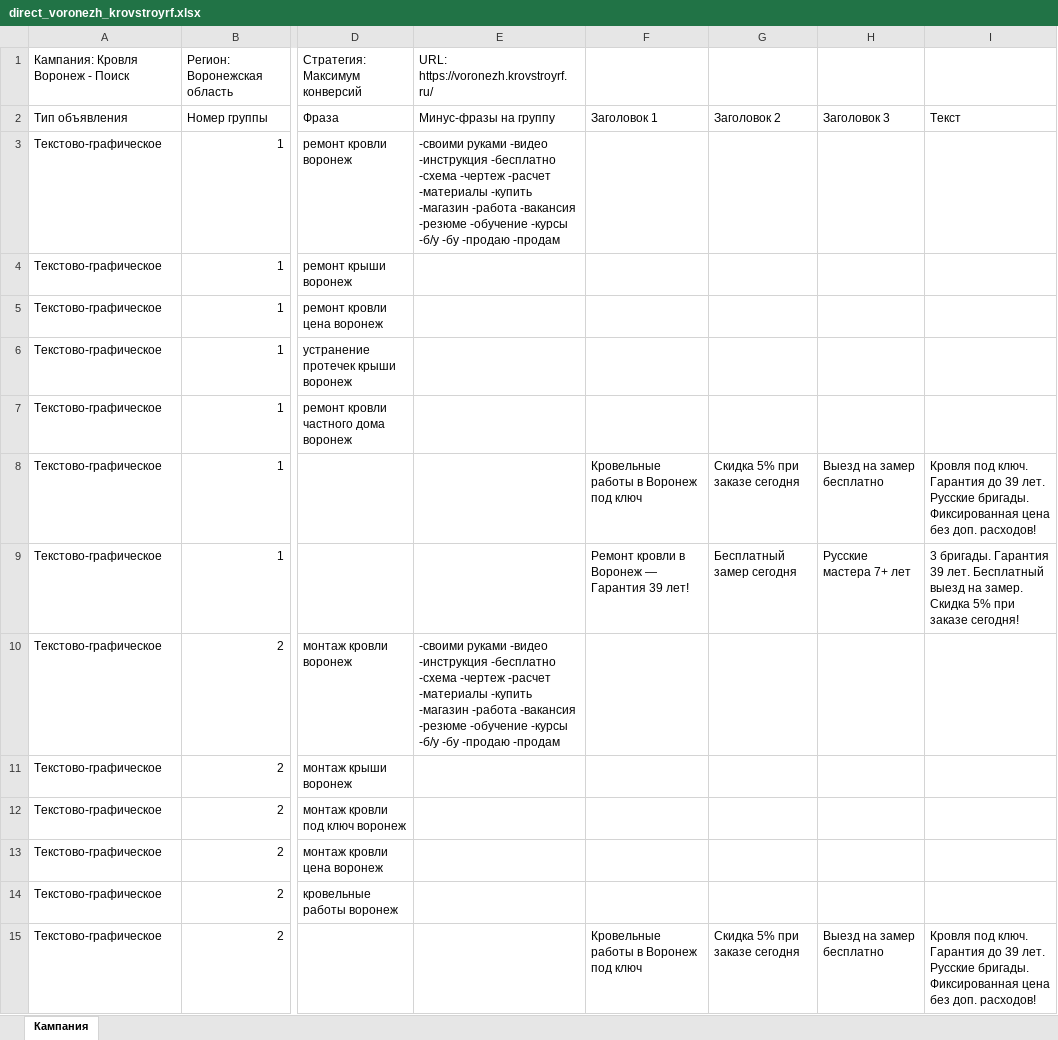
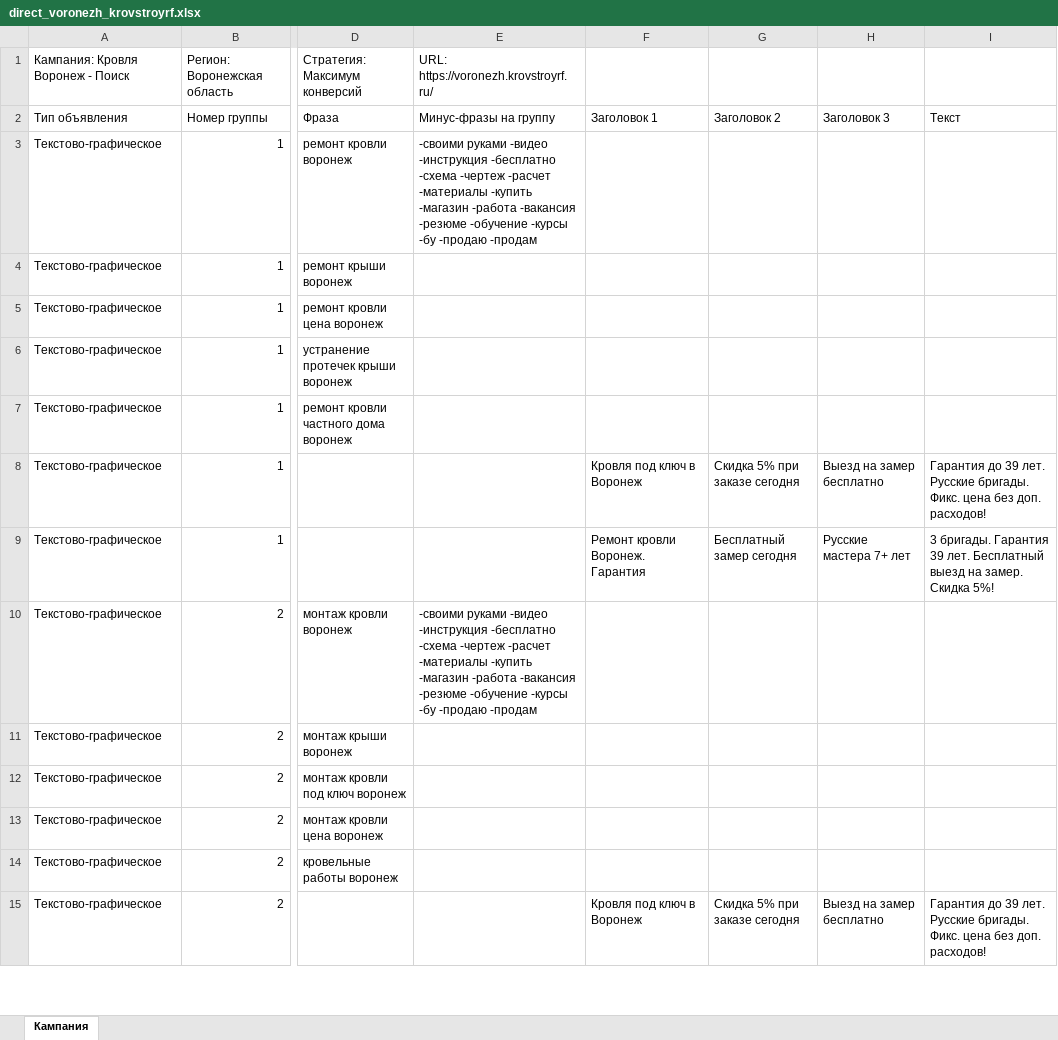
Before and after one commit to fedor5577/StroySmeta_Pro_v1, an Excel workbook: direct_voronezh_krovstroyrf.xlsx, sheet Кампания, drawn as a sheet; only a part is shown, gaps mark what is left out; values as stored, in another font and other column widths than the file's, no borders; the diff covers the shown part only; the diff names each change by its address in the sheet, - before the commit and + after, or states it on an @@ line.

Commit message:
Fix all Direct errors: minus slash, text length, title length

```diff
--- a/direct_voronezh_krovstroyrf.xlsx (sheet Кампания)
+++ b/direct_voronezh_krovstroyrf.xlsx (sheet Кампания)
-E3 (Минус-фразы на группу): …-обучение -курсы -б/у -бу -продаю…
+E3 (Минус-фразы на группу): …-обучение -курсы -бу -продаю…
-F8 (Заголовок 1): Кровельные работы в Воронеж под ключ
+F8 (Заголовок 1): Кровля под ключ в Воронеж
-I8 (Текст): Кровля под ключ. Гарантия до 39 лет. Русские бригады. Фиксированная цена без…
+I8 (Текст): Гарантия до 39 лет. Русские бригады. Фикс. цена без…
-F9 (Заголовок 1): Ремонт кровли в Воронеж — Гарантия 39 лет!
+F9 (Заголовок 1): Ремонт кровли Воронеж. Гарантия
-I9 (Текст): …замер. Скидка 5% при заказе сегодня!
+I9 (Текст): …замер. Скидка 5%!
-E10 (Минус-фразы на группу): …-обучение -курсы -б/у -бу -продаю…
+E10 (Минус-фразы на группу): …-обучение -курсы -бу -продаю…
-F15 (Заголовок 1): Кровельные работы в Воронеж под ключ
+F15 (Заголовок 1): Кровля под ключ в Воронеж
-I15 (Текст): Кровля под ключ. Гарантия до 39 лет. Русские бригады. Фиксированная цена без…
+I15 (Текст): Гарантия до 39 лет. Русские бригады. Фикс. цена без…
```
Also changed, not shown: 42 edited cells elsewhere in this sheet.
